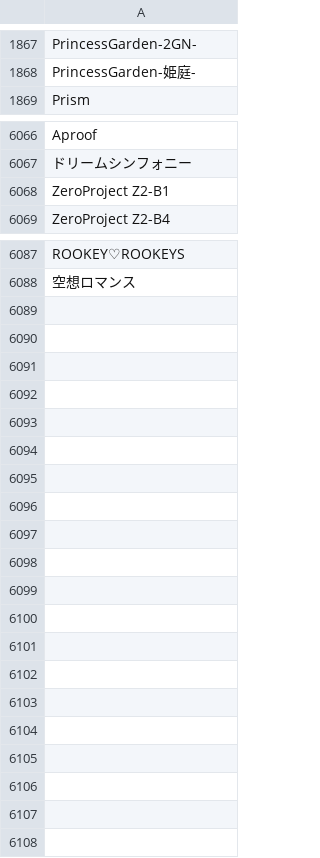
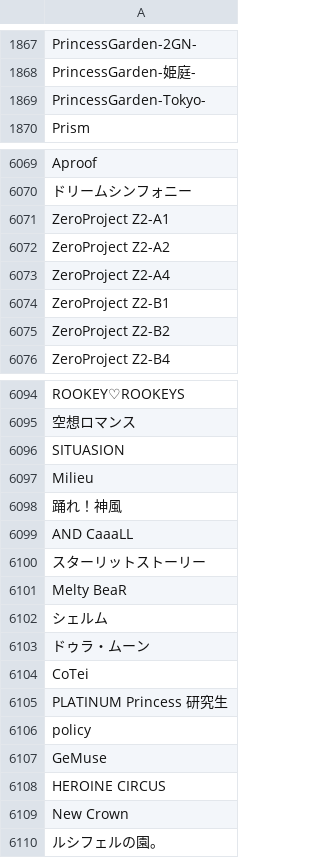
Before and after one commit to KozyKozy113/timetable-detect, a CSV file: data/master/idolname_tobeupdated.csv, drawn as a sheet; only a part is shown, gaps mark what is left out; the diff covers the shown part only.

```diff
--- a/data/master/idolname_tobeupdated.csv
+++ b/data/master/idolname_tobeupdated.csv
@@ -1868,2 +1868,3 @@ PrincessGarden-2GN-
 PrincessGarden-姫庭-
+PrincessGarden-Tokyo-
 Prism
@@ -6067,3 +6070,7 @@ Aproof
 ドリームシンフォニー
+ZeroProject Z2-A1
+ZeroProject Z2-A2
+ZeroProject Z2-A4
 ZeroProject Z2-B1
+ZeroProject Z2-B2
 ZeroProject Z2-B4
@@ -6088 +6095,16 @@ ROOKEY♡ROOKEYS
 空想ロマンス
+SITUASION
+Milieu
+踊れ！神風
+AND CaaaLL
+スターリットストーリー
+Melty BeaR
+シェルム
+ドゥラ・ムーン
+CoTei
+PLATINUM Princess 研究生
+policy
+GeMuse
+HEROINE CIRCUS
+New Crown
+ルシフェルの園。
```
Also changed, not shown: 2 added rows elsewhere in this file, data/master/idolname_latest.csv, data/master/projects_master.csv, 42 other files.
